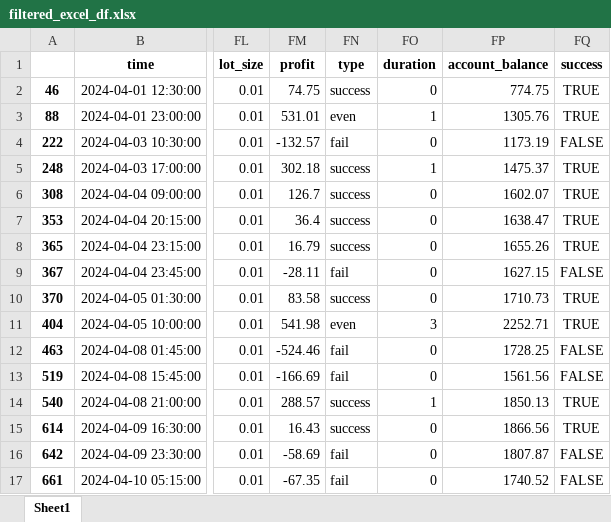
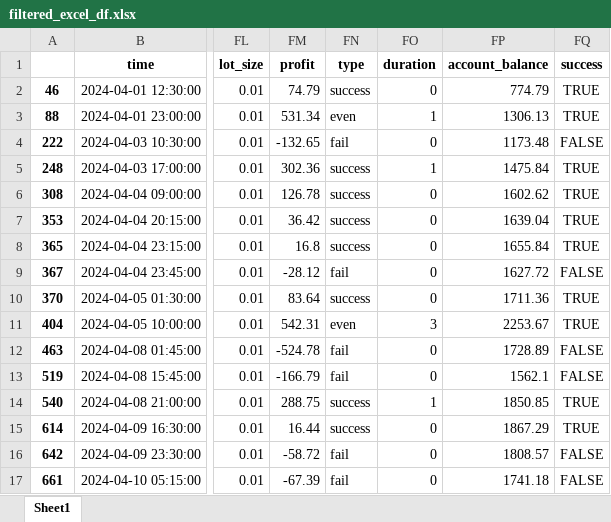
Before and after one commit to TafaraBean/Trade, an Excel workbook: filtered_excel_df.xlsx, sheet Sheet1, drawn as a sheet; only a part is shown, gaps mark what is left out; values as stored, in another font and other column widths than the file's, no borders; the diff covers the shown part only; the diff names each change by its address in the sheet, - before the commit and + after, or states it on an @@ line.

```diff
--- a/filtered_excel_df.xlsx (sheet Sheet1)
+++ b/filtered_excel_df.xlsx (sheet Sheet1)
-FM2 (profit): 74.75
+FM2 (profit): 74.79
-FP2 (account_balance): 774.75
+FP2 (account_balance): 774.79
-FM3 (profit): 531.01
+FM3 (profit): 531.34
-FP3 (account_balance): 1305.76
+FP3 (account_balance): 1306.13
-FM4 (profit): -132.57
+FM4 (profit): -132.65
-FP4 (account_balance): 1173.19
+FP4 (account_balance): 1173.48
-FM5 (profit): 302.18
+FM5 (profit): 302.36
-FP5 (account_balance): 1475.37
+FP5 (account_balance): 1475.84
-FM6 (profit): 126.7
+FM6 (profit): 126.78
-FP6 (account_balance): 1602.07
+FP6 (account_balance): 1602.62
-FM7 (profit): 36.4
+FM7 (profit): 36.42
-FP7 (account_balance): 1638.47
+FP7 (account_balance): 1639.04
-FM8 (profit): 16.79
+FM8 (profit): 16.8
-FP8 (account_balance): 1655.26
+FP8 (account_balance): 1655.84
-FM9 (profit): -28.11
+FM9 (profit): -28.12
-FP9 (account_balance): 1627.15
+FP9 (account_balance): 1627.72
-FM10 (profit): 83.58
+FM10 (profit): 83.64
-FP10 (account_balance): 1710.73
+FP10 (account_balance): 1711.36
-FM11 (profit): 541.98
+FM11 (profit): 542.31
-FP11 (account_balance): 2252.71
+FP11 (account_balance): 2253.67
-FM12 (profit): -524.46
+FM12 (profit): -524.78
-FP12 (account_balance): 1728.25
+FP12 (account_balance): 1728.89
-FM13 (profit): -166.69
+FM13 (profit): -166.79
-FP13 (account_balance): 1561.56
+FP13 (account_balance): 1562.1
-FM14 (profit): 288.57
+FM14 (profit): 288.75
-FP14 (account_balance): 1850.13
+FP14 (account_balance): 1850.85
-FM15 (profit): 16.43
+FM15 (profit): 16.44
-FP15 (account_balance): 1866.56
+FP15 (account_balance): 1867.29
-FM16 (profit): -58.69
+FM16 (profit): -58.72
-FP16 (account_balance): 1807.87
+FP16 (account_balance): 1808.57
-FM17 (profit): -67.35
+FM17 (profit): -67.39
-FP17 (account_balance): 1740.52
+FP17 (account_balance): 1741.18
```
Also changed, not shown: 90 edited cells elsewhere in this sheet, 2 other files.
